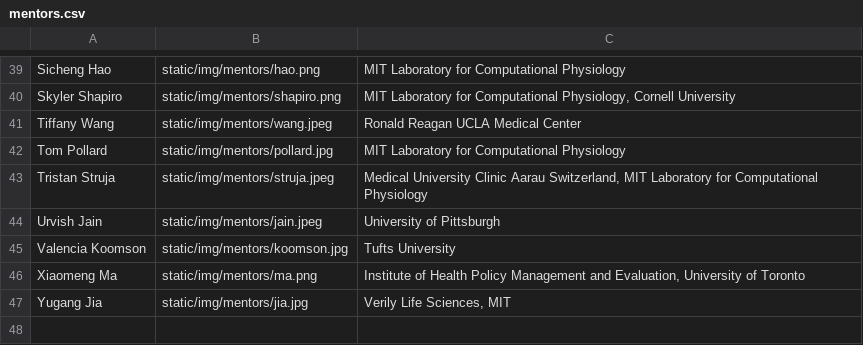
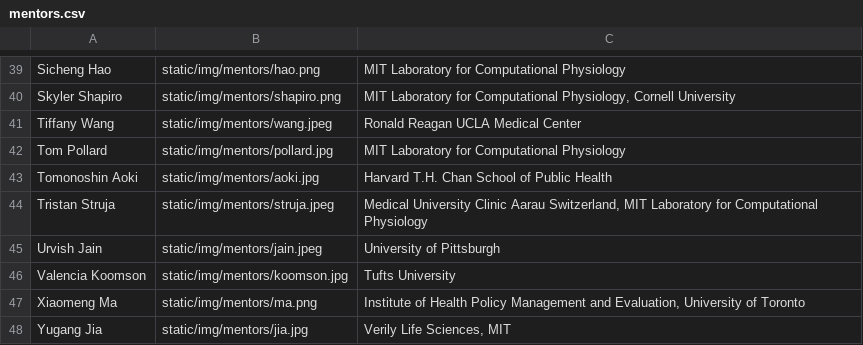
Before and after one commit to CriticalDatathon/criticaldatathon.github.io, a CSV file: data/mentors.csv, drawn as a sheet; only a part is shown, gaps mark what is left out.

Commit message:
Add mentor

```diff
--- a/data/mentors.csv
+++ b/data/mentors.csv
@@ -42,2 +42,3 @@ Tiffany Wang,static/img/mentors/wang.jpeg,Ronald Reagan UCLA Medical Center
 Tom Pollard,static/img/mentors/pollard.jpg,MIT Laboratory for Computational Physiology
+Tomonoshin Aoki,static/img/mentors/aoki.jpg,"Harvard T.H. Chan School of Public Health"
 Tristan Struja,static/img/mentors/struja.jpeg,"Medical University Clinic Aarau Switzerland, MIT Laboratory for Computational Physiology"
```
Also changed, not shown: 5 other files.
